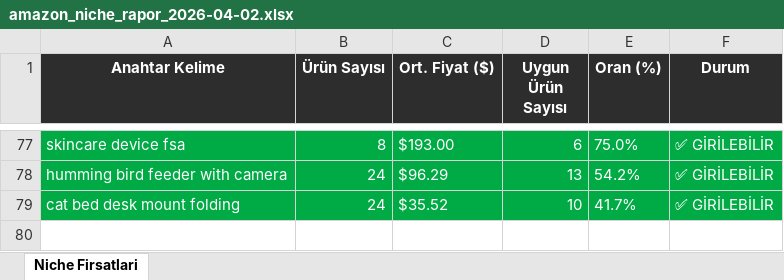
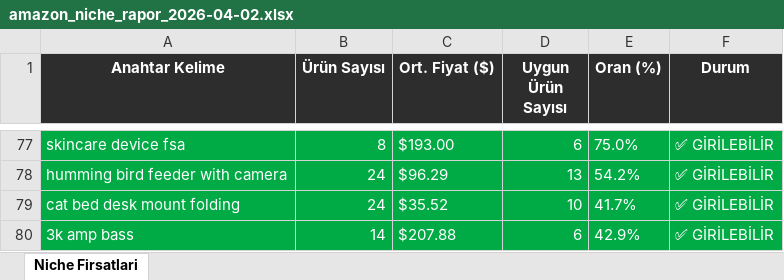
Before and after one commit to furkanarslan3445-coder/amazon-pl-research, an Excel workbook: output/amazon_niche_rapor_2026-04-02.xlsx, sheet Niche Firsatlari, drawn as a sheet; only a part is shown, gaps mark what is left out; values as stored, in another font and other column widths than the file's, no borders; the diff names each change by its address in the sheet, - before the commit and + after, or states it on an @@ line.

```diff
--- a/output/amazon_niche_rapor_2026-04-02.xlsx (sheet Niche Firsatlari)
+++ b/output/amazon_niche_rapor_2026-04-02.xlsx (sheet Niche Firsatlari)
+row 80: 3k amp bass | 14 | $207.88 | 6 | 42.9% | ✅ GİRİLEBİLİR
```
Also changed, not shown: 1 other file.
